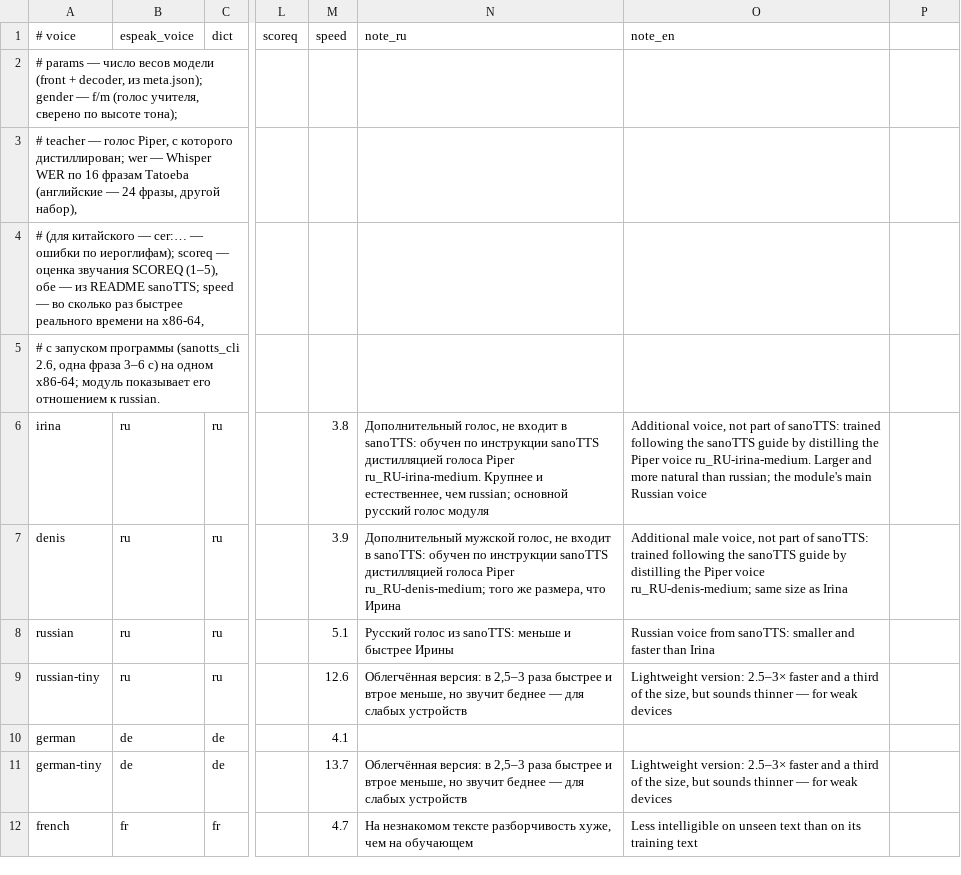
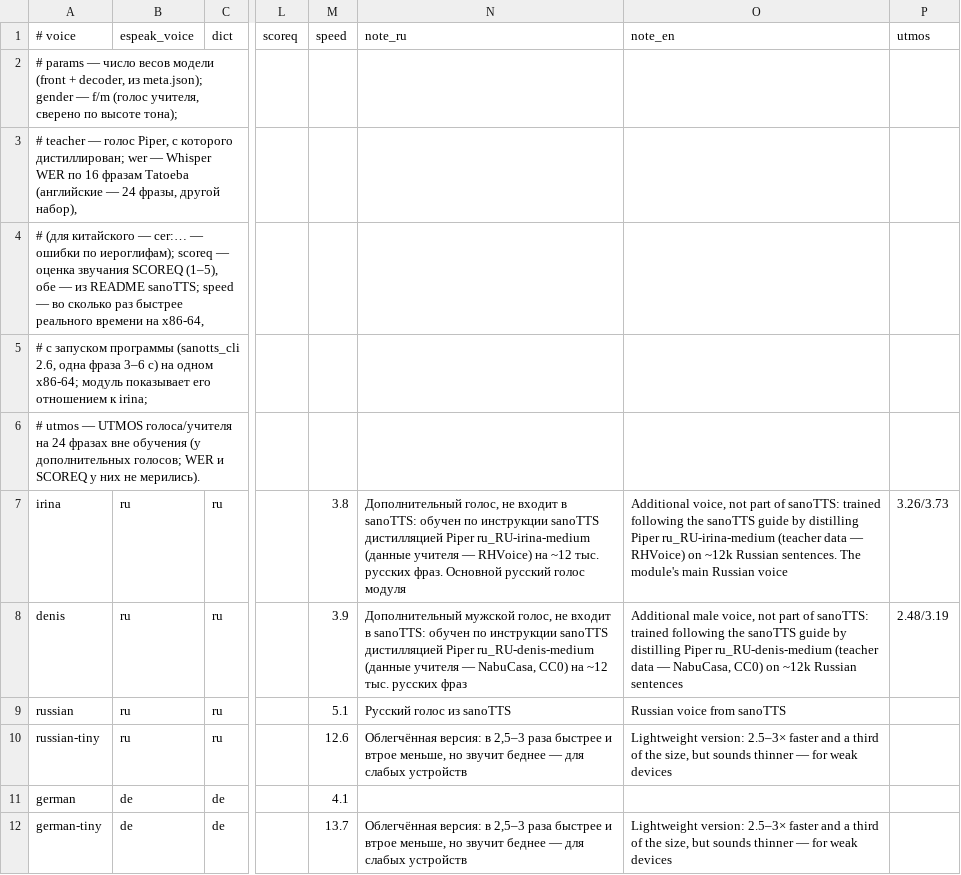
Before and after one commit to artt652/majordomo-sanotts, a TSV file: modules/sanotts/native/data/voices.tsv, drawn as a sheet; only a part is shown, gaps mark what is left out; the shorter side is filled out with more unchanged rows; addresses are those after the commit; rows hold the shown columns only; the diff names each change by its address in the sheet, - before the commit and + after, or states it on an @@ line.

```diff
--- a/modules/sanotts/native/data/voices.tsv
+++ b/modules/sanotts/native/data/voices.tsv
-P1: (empty)
+P1: utmos
-A5 (# voice): …отношением к russian.
+A5 (# voice): …отношением к irina;
+row 6: # utmos — UTMOS голоса/учителя на 24 фразах вне обучения (у дополнительных голосов; WER и SCOREQ у них не мерились).
-N7 (note_ru): …sanoTTS дистилляцией голоса Piper ru_RU-irina-medium. Крупнее и естественнее, чем russian; основной русский голос…
+N7 (note_ru): …sanoTTS дистилляцией Piper ru_RU-irina-medium (данные учителя — RHVoice) на ~12 тыс. русских фраз. Основной русский голос…
-O7 (note_en): …by distilling the Piper voice ru_RU-irina-medium. Larger and more natural than russian; the module's main…
+O7 (note_en): …by distilling Piper ru_RU-irina-medium (teacher data — RHVoice) on ~12k Russian sentences. The module's main…
-P7 (utmos): (empty)
+P7 (utmos): 3.26/3.73
-N8 (note_ru): …sanoTTS дистилляцией голоса Piper ru_RU-denis-medium; того же размера, что Ирина
+N8 (note_ru): …sanoTTS дистилляцией Piper ru_RU-denis-medium (данные учителя — NabuCasa, CC0) на ~12 тыс. русских фраз
-O8 (note_en): …by distilling the Piper voice ru_RU-denis-medium; same size as Irina
+O8 (note_en): …by distilling Piper ru_RU-denis-medium (teacher data — NabuCasa, CC0) on ~12k Russian sentences
-P8 (utmos): (empty)
+P8 (utmos): 2.48/3.19
-N9 (note_ru): Русский голос из sanoTTS: меньше и быстрее Ирины
+N9 (note_ru): Русский голос из sanoTTS
-O9 (note_en): Russian voice from sanoTTS: smaller and faster than Irina
+O9 (note_en): Russian voice from sanoTTS
```
Also changed, not shown: modules/sanotts/native/data/sources.tsv, 12 other files.
